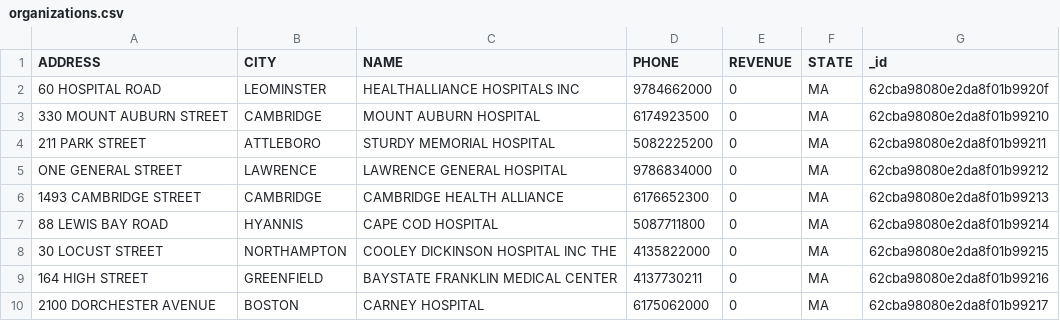
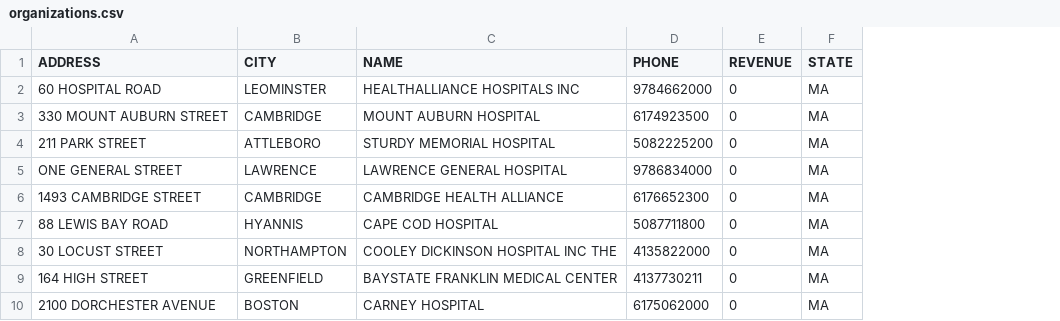
Before and after one commit to chiragsawarn/ocm, a CSV file: mongoDocs/csv/organizations.csv, drawn as a sheet; only a part is shown; the diff names each change by its address in the sheet, - before the commit and + after, or states it on an @@ line.

```diff
--- a/mongoDocs/csv/organizations.csv
+++ b/mongoDocs/csv/organizations.csv
-column G (_id), rows 2-10: 62cba98080e2da8f01b9920f | 62cba98080e2da8f01b99210 | 62cba98080e2da8f01b99211 | 62cba98080e2da8f01b99212 | 62cba98080e2da8f01b99213 | 62cba98080e2da8f01b99214 | 62cba98080e2da8f01b99215 | 62cba98080e2da8f01b99216 | 62cba98080e2da8f01b99217
```
Also changed, not shown: 14 other files.
